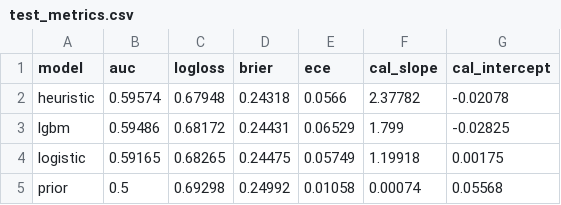
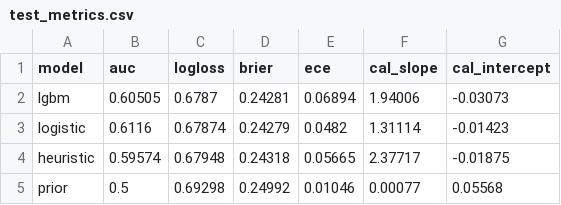
Before and after one commit to aaryanpadh884/Plzget5, a CSV file: reports/test_metrics.csv, drawn as a sheet.

```diff
--- a/reports/test_metrics.csv
+++ b/reports/test_metrics.csv
@@ -1,5 +1,5 @@
 model,auc,logloss,brier,ece,cal_slope,cal_intercept
-heuristic,0.59574,0.67948,0.24318,0.0566,2.37782,-0.02078
-lgbm,0.59486,0.68172,0.24431,0.06529,1.799,-0.02825
-logistic,0.59165,0.68265,0.24475,0.05749,1.19918,0.00175
-prior,0.5,0.69298,0.24992,0.01058,0.00074,0.05568
+lgbm,0.60505,0.6787,0.24281,0.06894,1.94006,-0.03073
+logistic,0.6116,0.67874,0.24279,0.0482,1.31114,-0.01423
+heuristic,0.59574,0.67948,0.24318,0.05665,2.37717,-0.01875
+prior,0.5,0.69298,0.24992,0.01046,0.00077,0.05568
```
Also changed, not shown: reports/cv_folds.csv, reports/predictions_2024_wk10.csv, 19 other files.
